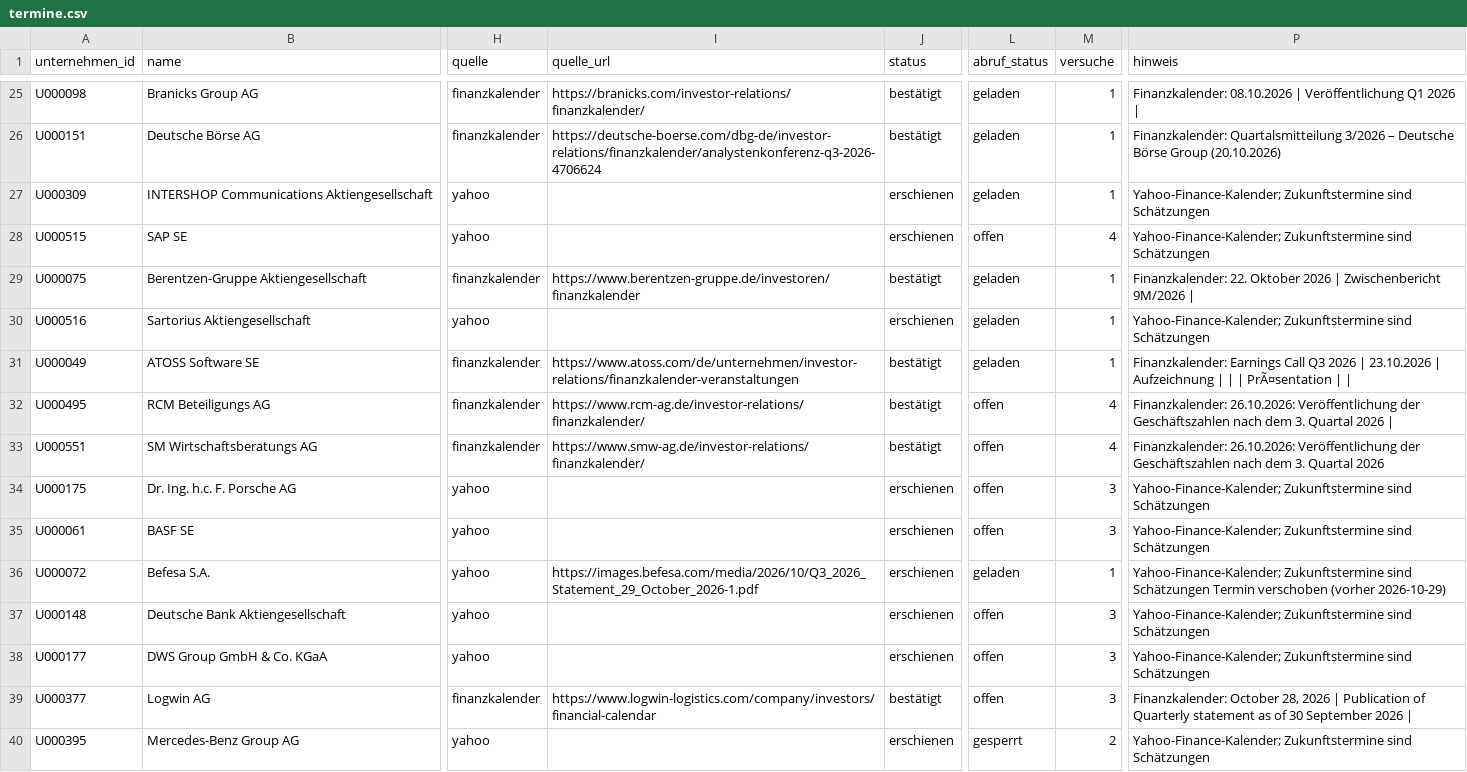
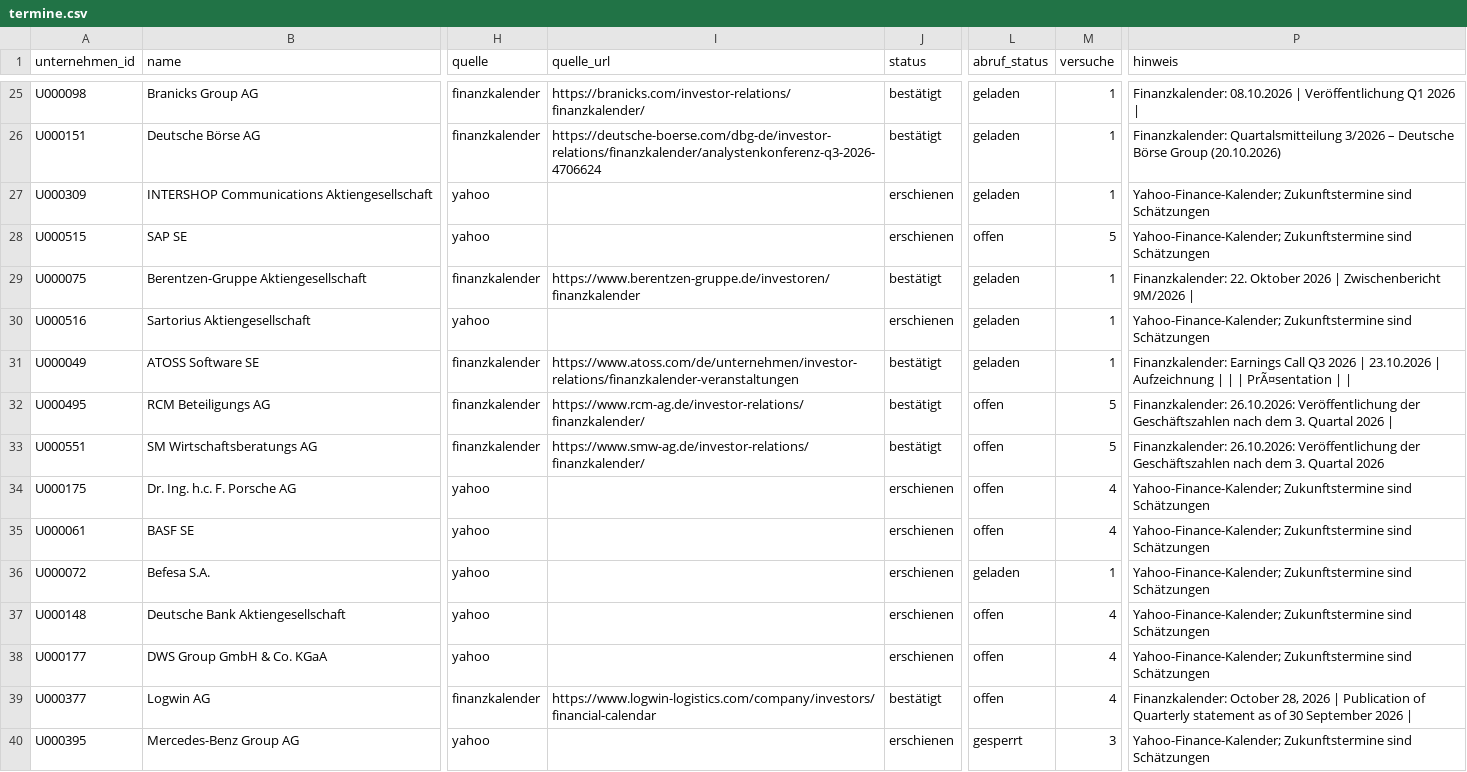
Before and after one commit to chillkrote/Unternehmenskennzahlen, a CSV file: termine/termine.csv, drawn as a sheet; only a part is shown, gaps mark what is left out; the diff covers the shown part only; the diff names each change by its address in the sheet, - before the commit and + after, or states it on an @@ line.

```diff
--- a/termine/termine.csv
+++ b/termine/termine.csv
-M28 (versuche): 4
+M28 (versuche): 5
-M32:M33 (versuche): 4
+M32:M33 (versuche): 5
-M34:M35 (versuche): 3
+M34:M35 (versuche): 4
-I36 (quelle_url): https://images.befesa.com/media/2026/10/Q3_2026_Statement_29_October_2026-1.pdf
+I36 (quelle_url): (empty)
-P36 (hinweis): …sind Schätzungen Termin verschoben (vorher 2026-10-29)
+P36 (hinweis): …sind Schätzungen
-M37:M39 (versuche): 3
+M37:M39 (versuche): 4
-M40 (versuche): 2
+M40 (versuche): 3
```
Also changed, not shown: 5 added rows, 3 removed rows and 33 edited cells elsewhere in this file, boersennotierte-unternehmen/technologie/dokumente/index.csv, 1 other file.
